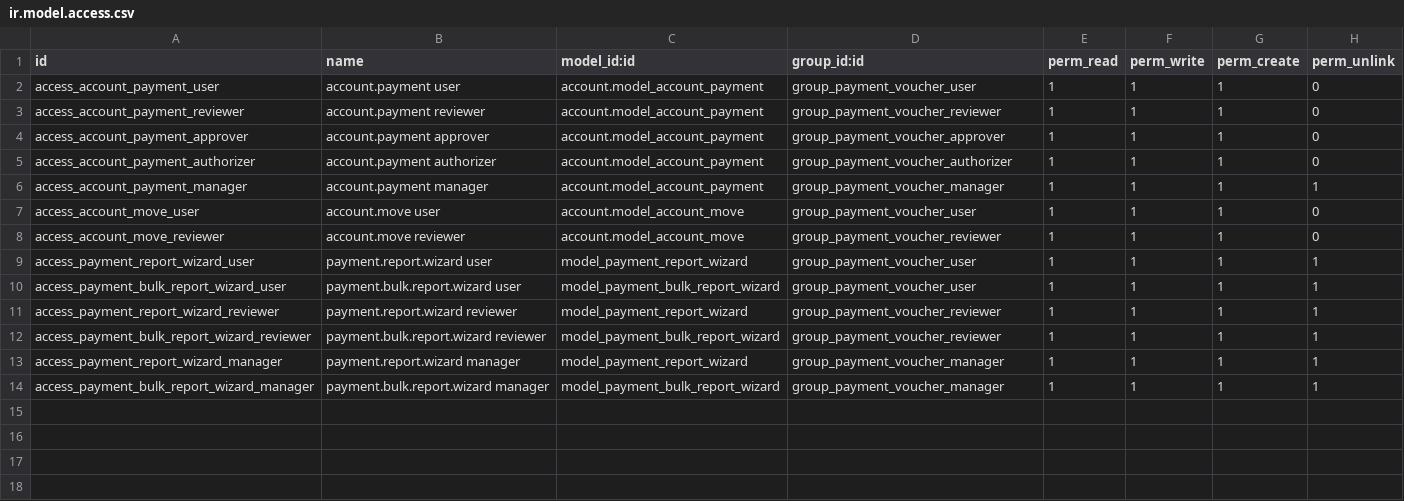
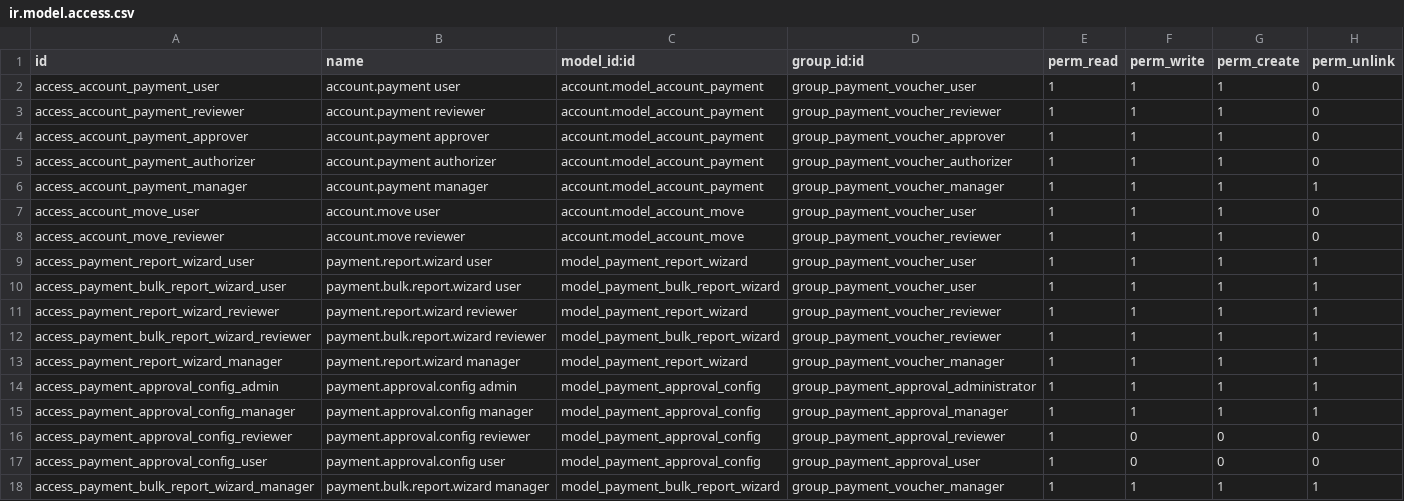
Before and after one commit to renbran/FINAL-ODOO-APPS, a CSV file: account_payment_approval/security/ir.model.access.csv, drawn as a sheet; the diff names each change by its address in the sheet, - before the commit and + after, or states it on an @@ line.

```diff
--- a/account_payment_approval/security/ir.model.access.csv
+++ b/account_payment_approval/security/ir.model.access.csv
+row 14: access_payment_approval_config_admin | payment.approval.config admin | model_payment_approval_config | group_payment_approval_administrator | 1 | 1 | 1 | 1
+row 15: access_payment_approval_config_manager | payment.approval.config manager | model_payment_approval_config | group_payment_approval_manager | 1 | 1 | 1 | 1
+row 16: access_payment_approval_config_reviewer | payment.approval.config reviewer | model_payment_approval_config | group_payment_approval_reviewer | 1 | 0 | 0 | 0
+row 17: access_payment_approval_config_user | payment.approval.config user | model_payment_approval_config | group_payment_approval_user | 1 | 0 | 0 | 0
```
